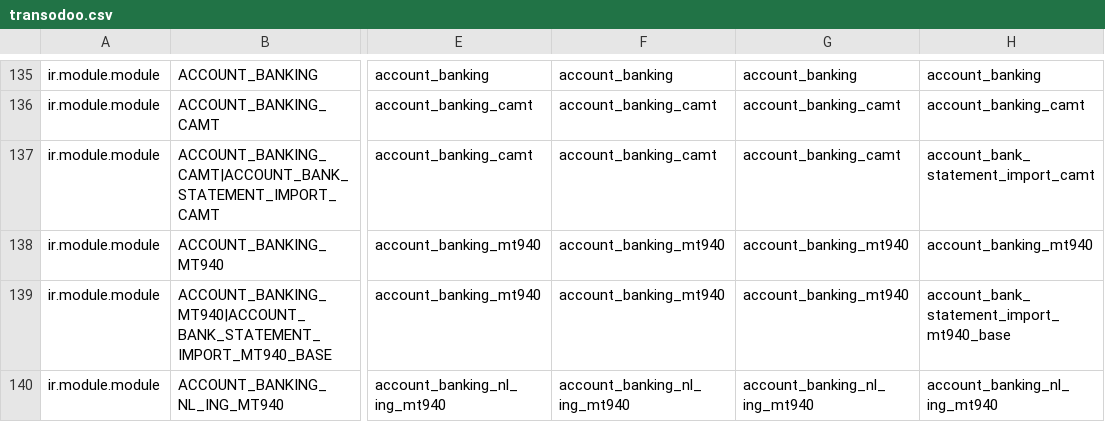
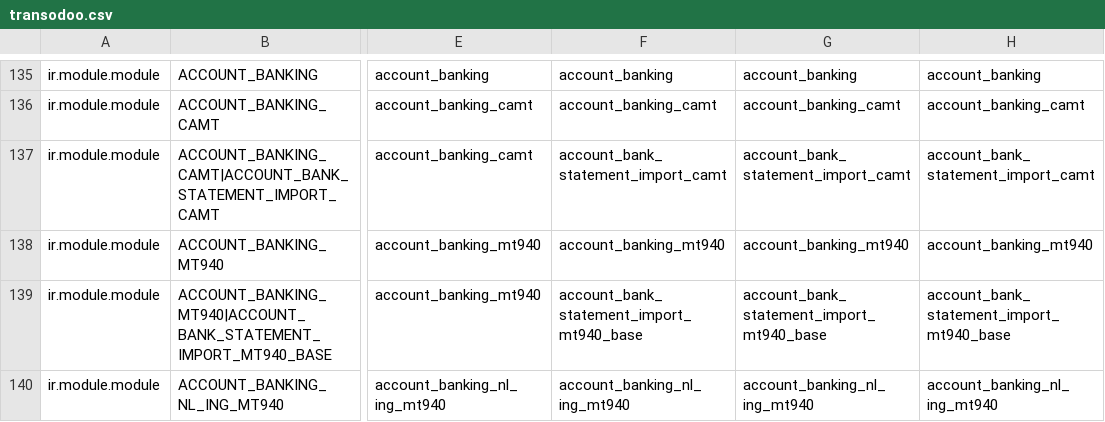
Before and after one commit to zeroincombenze/tools, a CSV file: clodoo/transodoo.csv, drawn as a sheet; only a part is shown, gaps mark what is left out; the diff covers the shown part only; the diff names each change by its address in the sheet, - before the commit and + after, or states it on an @@ line.

Commit message:
[IMP] MQT statements to adapt to TravisCI

```diff
--- a/clodoo/transodoo.csv
+++ b/clodoo/transodoo.csv
-F137: account_banking_camt
+F137: account_bank_statement_import_camt
-G137: account_banking_camt
+G137: account_bank_statement_import_camt
-F139: account_banking_mt940
+F139: account_bank_statement_import_mt940_base
-G139: account_banking_mt940
+G139: account_bank_statement_import_mt940_base
```
Also changed, not shown: 2 moved rows and 30 edited cells elsewhere in this file, 52 other files.
